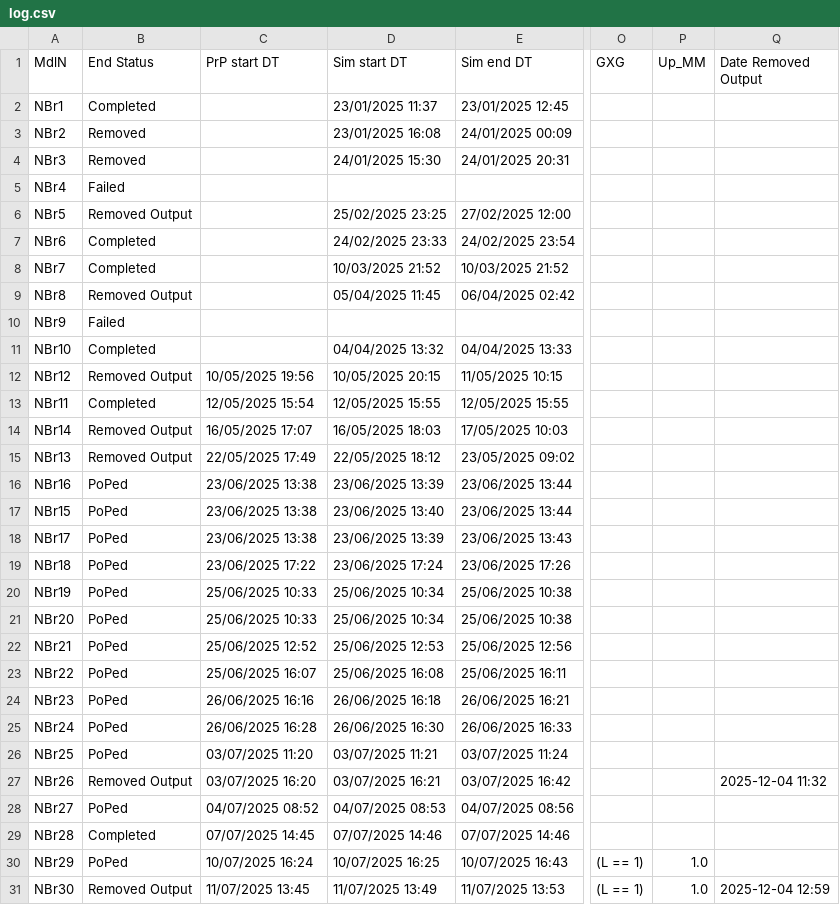
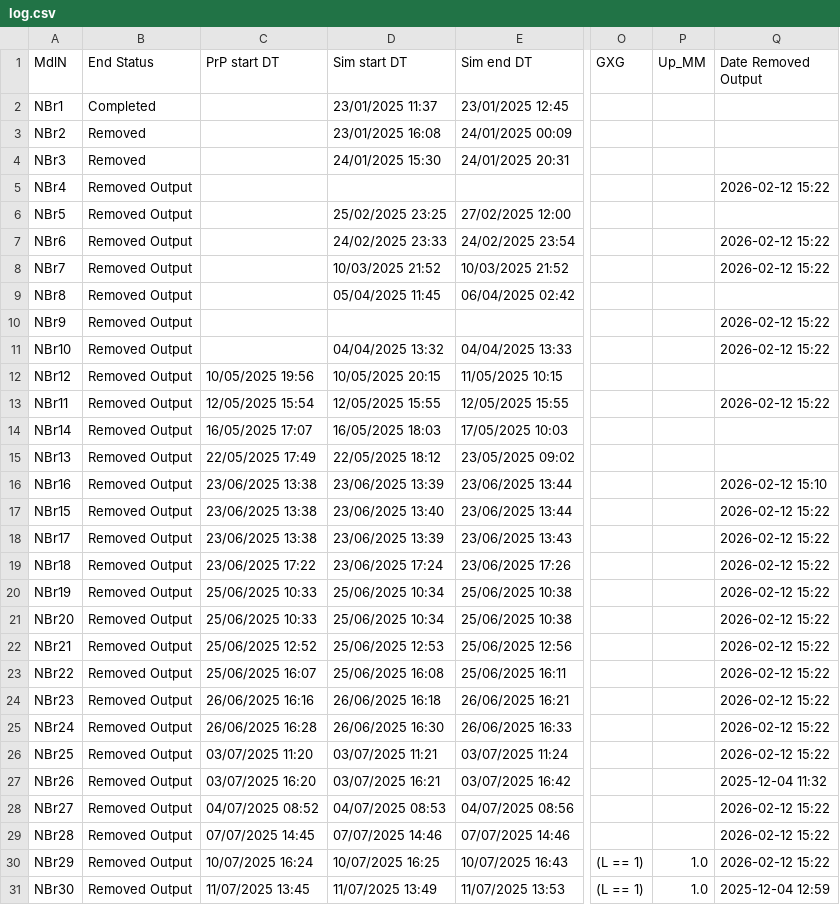
Before and after one commit to Ydrolog/WS_Mdl, a CSV file: Mng/log.csv, drawn as a sheet; only a part is shown, gaps mark what is left out; the diff covers the shown part only; the diff names each change by its address in the sheet, - before the commit and + after, or states it on an @@ line.

```diff
--- a/Mng/log.csv
+++ b/Mng/log.csv
-B5 (End Status): Failed
+B5 (End Status): Removed Output
-Q5 (Date Removed Output): (empty)
+Q5 (Date Removed Output): 2026-02-12 15:22
-B7:B8 (End Status): Completed
+B7:B8 (End Status): Removed Output
-Q7:Q8 (Date Removed Output): (empty)
+Q7:Q8 (Date Removed Output): 2026-02-12 15:22
-B10 (End Status): Failed
+B10 (End Status): Removed Output
-Q10:Q11 (Date Removed Output): (empty)
+Q10:Q11 (Date Removed Output): 2026-02-12 15:22
-B11 (End Status): Completed
+B11 (End Status): Removed Output
-B13 (End Status): Completed
+B13 (End Status): Removed Output
-Q13 (Date Removed Output): (empty)
+Q13 (Date Removed Output): 2026-02-12 15:22
-B16:B26 (End Status): PoPed
+B16:B26 (End Status): Removed Output
-Q16 (Date Removed Output): (empty)
+Q16 (Date Removed Output): 2026-02-12 15:10
-Q17:Q26 (Date Removed Output): (empty)
+Q17:Q26 (Date Removed Output): 2026-02-12 15:22
-B28 (End Status): PoPed
+B28 (End Status): Removed Output
-Q28:Q30 (Date Removed Output): (empty)
+Q28:Q30 (Date Removed Output): 2026-02-12 15:22
-B29 (End Status): Completed
+B29 (End Status): Removed Output
-B30 (End Status): PoPed
+B30 (End Status): Removed Output
```
Also changed, not shown: 2 edited cells elsewhere in this file, 9 other files.
